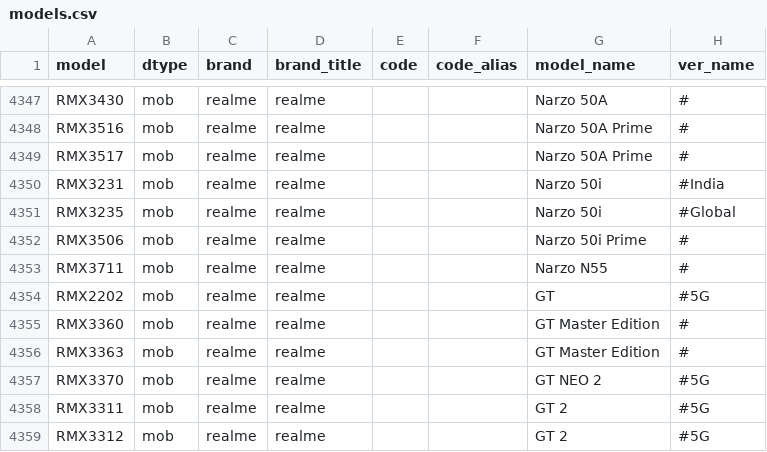
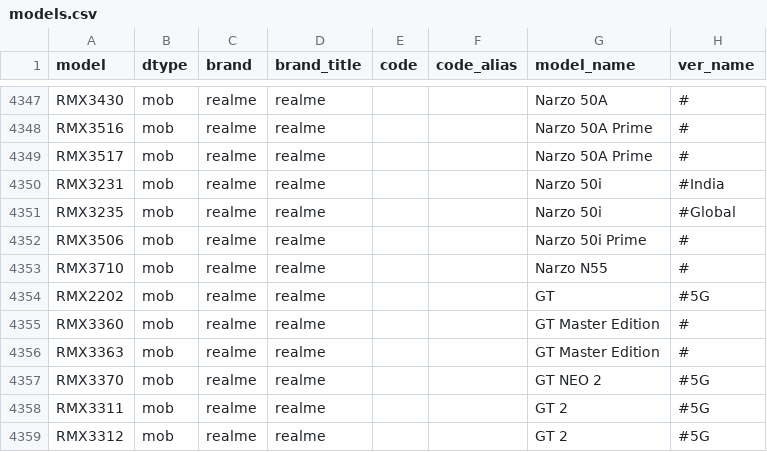
Before and after one commit to KHwang9883/MobileModels, a CSV file: scripts/models.csv, drawn as a sheet; only a part is shown, gaps mark what is left out.

```diff
--- a/scripts/models.csv
+++ b/scripts/models.csv
@@ -4352,3 +4352,3 @@ RMX3235,mob,realme,realme,,,Narzo 50i,#Global
 RMX3506,mob,realme,realme,,,Narzo 50i Prime,#
-RMX3711,mob,realme,realme,,,Narzo N55,#
+RMX3710,mob,realme,realme,,,Narzo N55,#
 RMX2202,mob,realme,realme,,,GT,#5G
```
Also changed, not shown: 1 other file.
